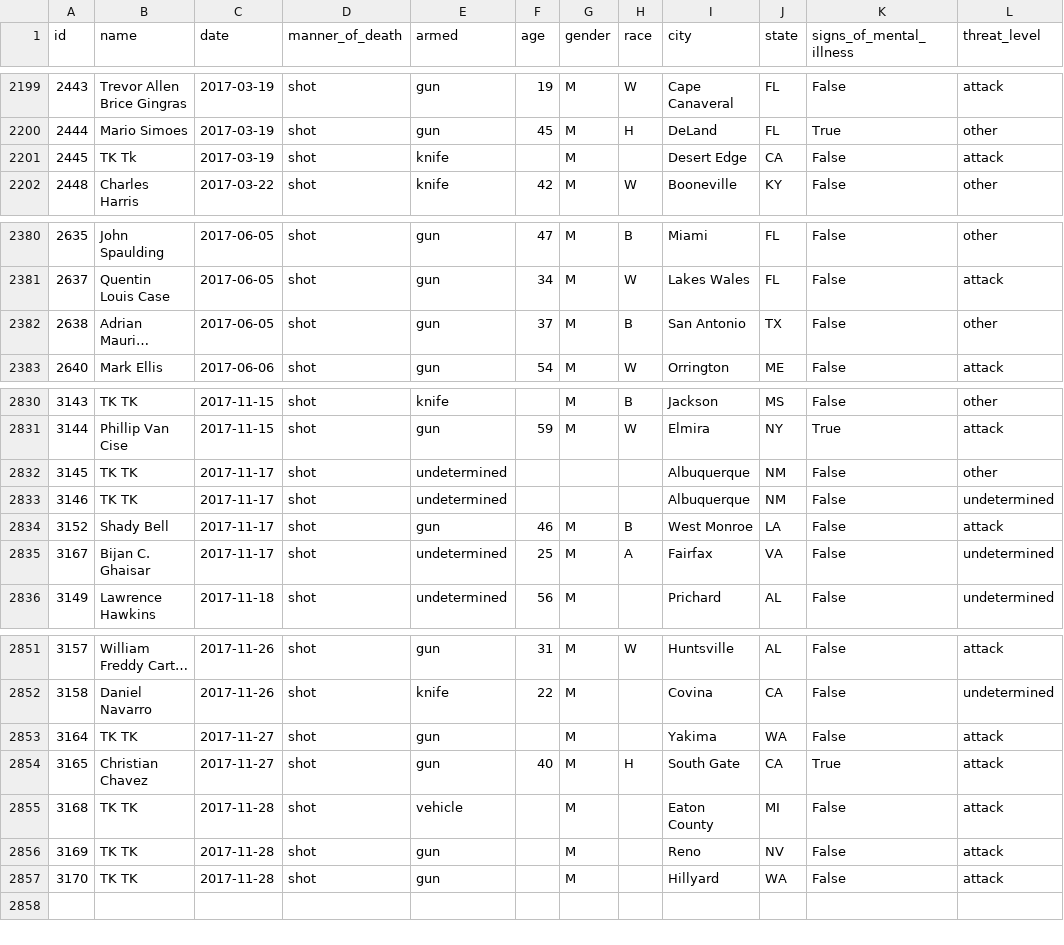
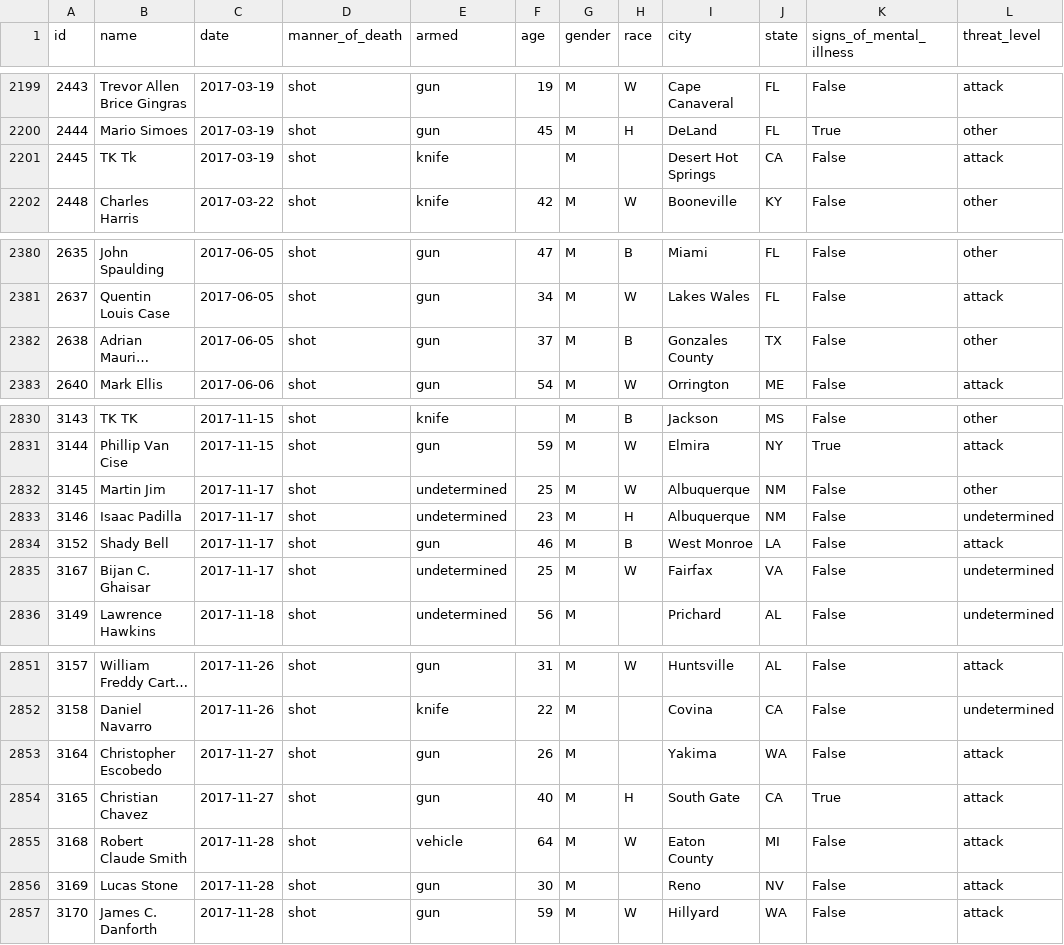
Before and after one commit to joshbegley/wapo-police-shootings, a CSV file: fatal-police-shootings-data.csv, drawn as a sheet; only a part is shown, gaps mark what is left out; long unchanged cells end in …; the diff names each change by its address in the sheet, - before the commit and + after, or states it on an @@ line.

Commit message:
automatic updates

```diff
--- a/fatal-police-shootings-data.csv
+++ b/fatal-police-shootings-data.csv
-I2201 (city): Desert Edge
+I2201 (city): Desert Hot Springs
-I2382 (city): San Antonio
+I2382 (city): Gonzales County
-B2832 (name): TK TK
+B2832 (name): Martin Jim
-F2832 (age): (empty)
+F2832 (age): 25
-G2832:G2833 (gender): (empty)
+G2832:G2833 (gender): M
-H2832 (race): (empty)
+H2832 (race): W
-B2833 (name): TK TK
+B2833 (name): Isaac Padilla
-F2833 (age): (empty)
+F2833 (age): 23
-H2833 (race): (empty)
+H2833 (race): H
-H2835 (race): A
+H2835 (race): W
-B2853 (name): TK TK
+B2853 (name): Christopher Escobedo
-F2853 (age): (empty)
+F2853 (age): 26
-B2855 (name): TK TK
+B2855 (name): Robert Claude Smith
-F2855 (age): (empty)
+F2855 (age): 64
-H2855 (race): (empty)
+H2855 (race): W
-B2856 (name): TK TK
+B2856 (name): Lucas Stone
-F2856 (age): (empty)
+F2856 (age): 30
-B2857 (name): TK TK
+B2857 (name): James C. Danforth
-F2857 (age): (empty)
+F2857 (age): 59
-H2857 (race): (empty)
+H2857 (race): W
```
